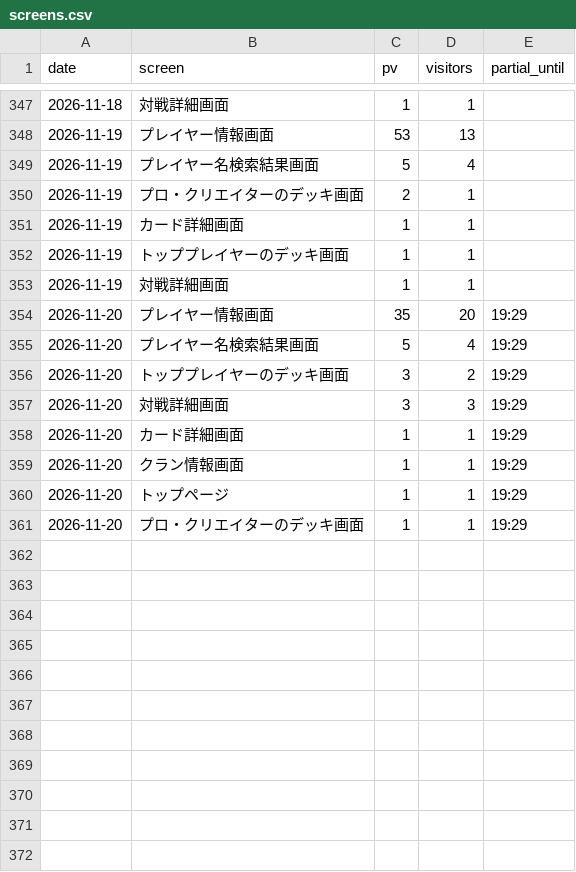
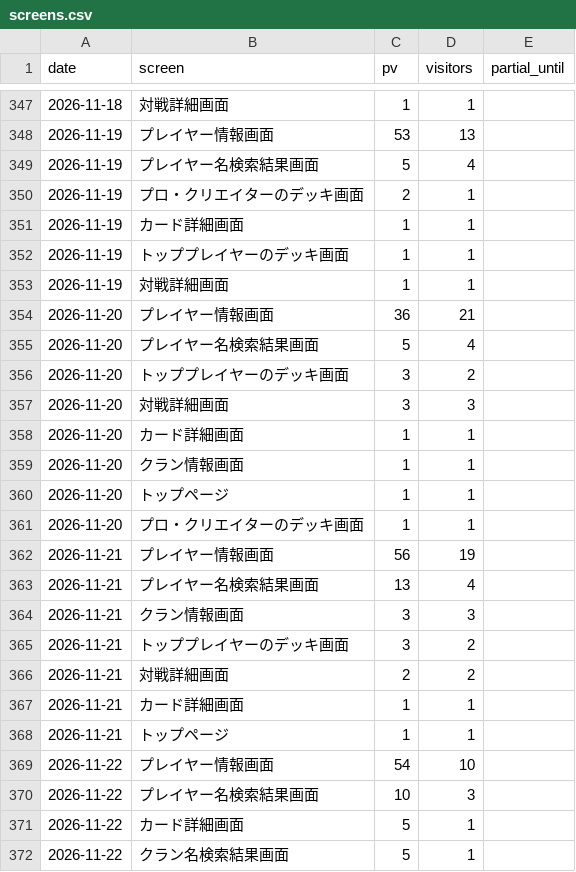
Before and after one commit to yyama694/clash-royale-api, a CSV file: .claude/skills/access-check/history/screens.csv, drawn as a sheet; only a part is shown, gaps mark what is left out; the diff covers the shown part only.

```diff
--- a/.claude/skills/access-check/history/screens.csv
+++ b/.claude/skills/access-check/history/screens.csv
@@ -353,9 +353,20 @@ date,screen,pv,visitors,partial_until
 2026-11-19,対戦詳細画面,1,1,
-2026-11-20,プレイヤー情報画面,35,20,19:29
-2026-11-20,プレイヤー名検索結果画面,5,4,19:29
-2026-11-20,トッププレイヤーのデッキ画面,3,2,19:29
-2026-11-20,対戦詳細画面,3,3,19:29
-2026-11-20,カード詳細画面,1,1,19:29
-2026-11-20,クラン情報画面,1,1,19:29
-2026-11-20,トップページ,1,1,19:29
-2026-11-20,プロ・クリエイターのデッキ画面,1,1,19:29
+2026-11-20,プレイヤー情報画面,36,21,
+2026-11-20,プレイヤー名検索結果画面,5,4,
+2026-11-20,トッププレイヤーのデッキ画面,3,2,
+2026-11-20,対戦詳細画面,3,3,
+2026-11-20,カード詳細画面,1,1,
+2026-11-20,クラン情報画面,1,1,
+2026-11-20,トップページ,1,1,
+2026-11-20,プロ・クリエイターのデッキ画面,1,1,
+2026-11-21,プレイヤー情報画面,56,19,
+2026-11-21,プレイヤー名検索結果画面,13,4,
+2026-11-21,クラン情報画面,3,3,
+2026-11-21,トッププレイヤーのデッキ画面,3,2,
+2026-11-21,対戦詳細画面,2,2,
+2026-11-21,カード詳細画面,1,1,
+2026-11-21,トップページ,1,1,
+2026-11-22,プレイヤー情報画面,54,10,
+2026-11-22,プレイヤー名検索結果画面,10,3,
+2026-11-22,カード詳細画面,5,1,
+2026-11-22,クラン名検索結果画面,5,1,
```
Also changed, not shown: 15 added rows elsewhere in this file, .claude/skills/access-check/history/daily.csv.
